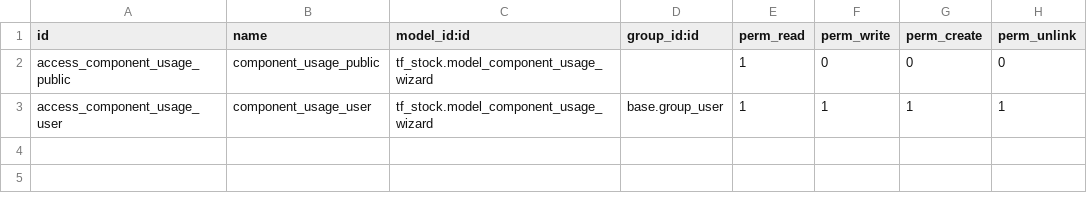
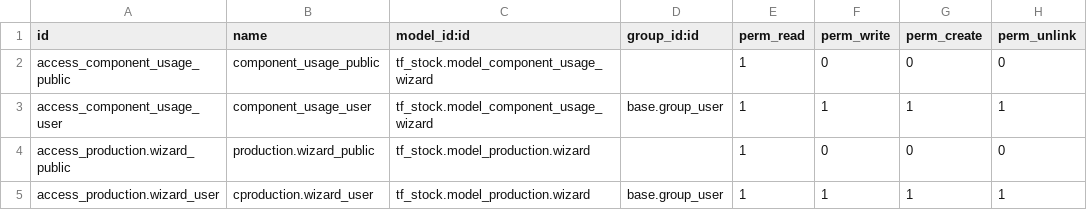
Before and after one commit to jc-thumper/TF, a CSV file: tf_stock/security/ir.model.access.csv, drawn as a sheet; the diff names each change by its address in the sheet, - before the commit and + after, or states it on an @@ line.

```diff
--- a/tf_stock/security/ir.model.access.csv
+++ b/tf_stock/security/ir.model.access.csv
+row 4: access_production.wizard_public | production.wizard_public | tf_stock.model_production.wizard |  | 1 | 0 | 0 | 0
+row 5: access_production.wizard_user | cproduction.wizard_user | tf_stock.model_production.wizard | base.group_user | 1 | 1 | 1 | 1
```
Also changed, not shown: 2 other files.
